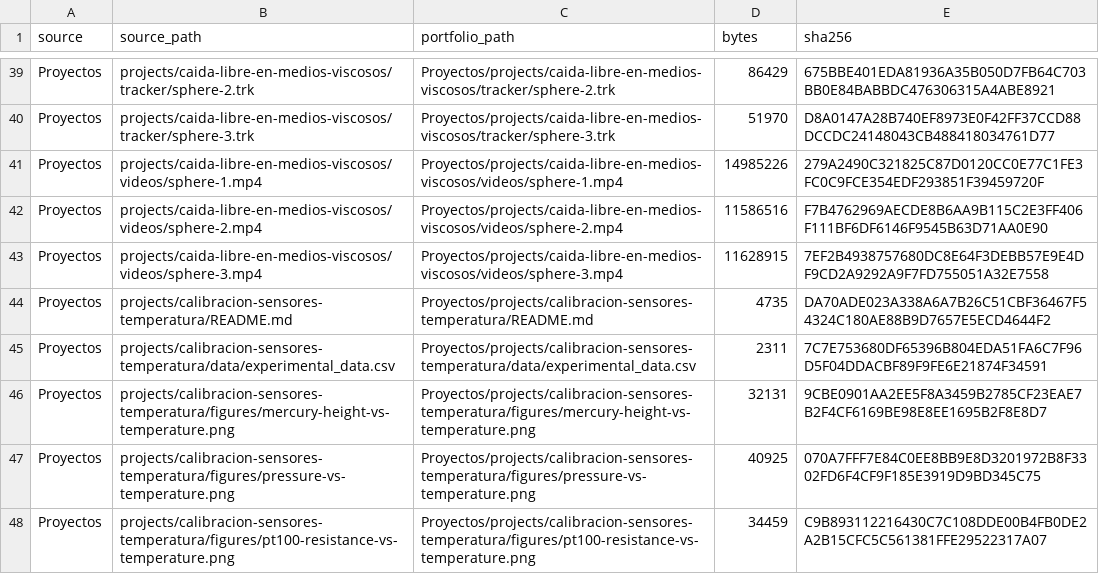
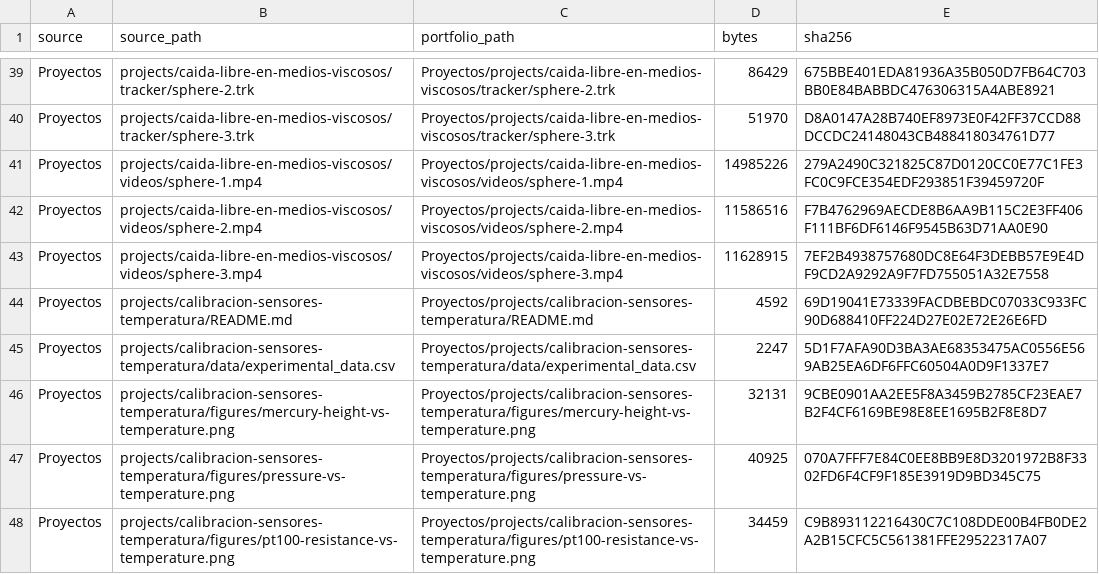
Before and after one commit to paulberdi/physics-engineering-portfolio, a CSV file: inventory.csv, drawn as a sheet; only a part is shown, gaps mark what is left out; the diff covers the shown part only.

```diff
--- a/inventory.csv
+++ b/inventory.csv
@@ -43,4 +43,4 @@
 "Proyectos","projects/caida-libre-en-medios-viscosos/videos/sphere-3.mp4","Proyectos/projects/caida-libre-en-medios-viscosos/videos/sphere-3.mp4","11628915","7EF2B4938757680DC8E64F3DEBB57E9E4DF9CD2A9292A9F7FD755051A32E7558"
-"Proyectos","projects/calibracion-sensores-temperatura/README.md","Proyectos/projects/calibracion-sensores-temperatura/README.md","4735","DA70ADE023A338A6A7B26C51CBF36467F54324C180AE88B9D7657E5ECD4644F2"
-"Proyectos","projects/calibracion-sensores-temperatura/data/experimental_data.csv","Proyectos/projects/calibracion-sensores-temperatura/data/experimental_data.csv","2311","7C7E753680DF65396B804EDA51FA6C7F96D5F04DDACBF89F9FE6E21874F34591"
+"Proyectos","projects/calibracion-sensores-temperatura/README.md","Proyectos/projects/calibracion-sensores-temperatura/README.md","4592","69D19041E73339FACDBEBDC07033C933FC90D688410FF224D27E02E72E26E6FD"
+"Proyectos","projects/calibracion-sensores-temperatura/data/experimental_data.csv","Proyectos/projects/calibracion-sensores-temperatura/data/experimental_data.csv","2247","5D1F7AFA90D3BA3AE68353475AC0556E569AB25EA6DF6FFC60504A0D9F1337E7"
 "Proyectos","projects/calibracion-sensores-temperatura/figures/mercury-height-vs-temperature.png","Proyectos/projects/calibracion-sensores-temperatura/figures/mercury-height-vs-temperature.png","32131","9CBE0901AA2EE5F8A3459B2785CF23EAE7B2F4CF6169BE98E8EE1695B2F8E8D7"
```
Also changed, not shown: 28 edited cells elsewhere in this file, Proyectos/projects/calibracion-sensores-temperatura/data/experimental_data.csv, 16 other files.
